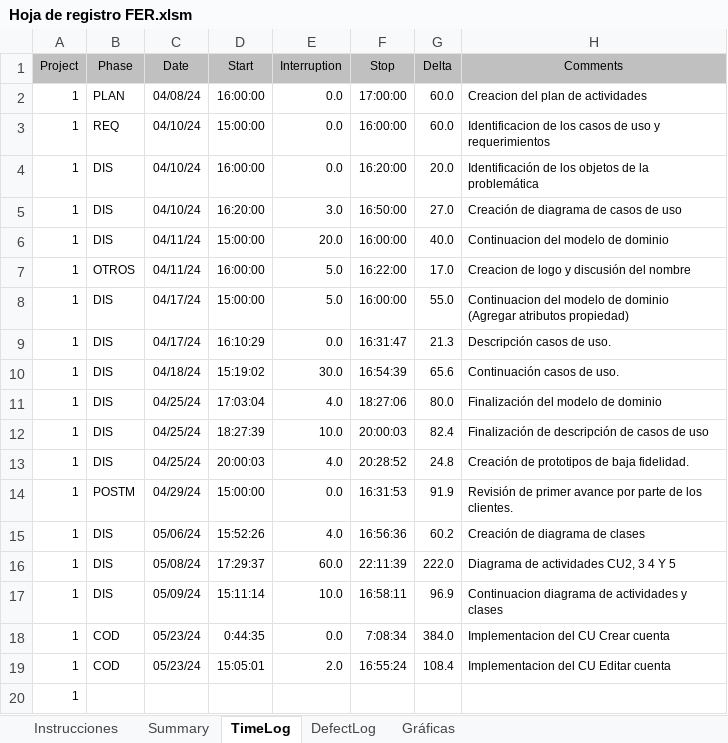
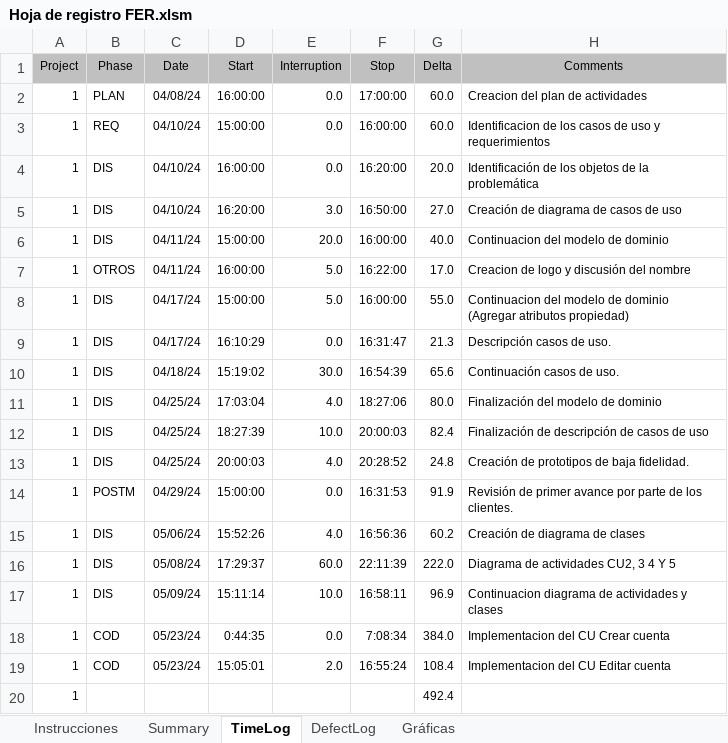
Before and after one commit to Guashasha/inmobiliaria-procesos, an Excel workbook: Hoja de registro FER.xlsm, sheet TimeLog, drawn as a sheet; values as stored, in another font and other column widths than the file's, no borders; the diff names each change by its address in the sheet, - before the commit and + after, or states it on an @@ line.

```diff
--- a/Hoja de registro FER.xlsm (sheet TimeLog)
+++ b/Hoja de registro FER.xlsm (sheet TimeLog)
-G20 (Delta): (empty)
+G20 (Delta): 492.4
```
Also changed, not shown: sheet Summary, 5 other files.
